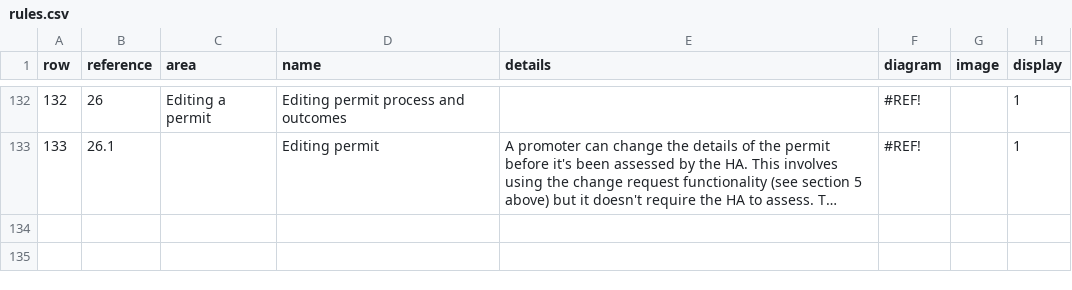
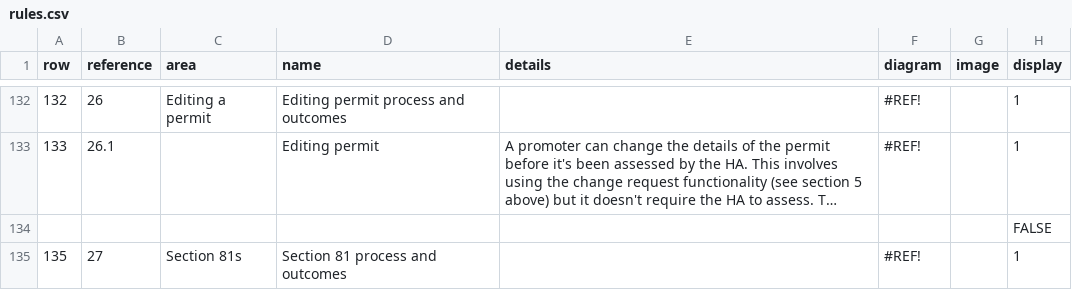
Before and after one commit to jgraham0325/land-register-api-docs, a CSV file: docs/_data/rules.csv, drawn as a sheet; only a part is shown, gaps mark what is left out; long unchanged cells end in …; the diff covers the shown part only; the diff names each change by its address in the sheet, - before the commit and + after, or states it on an @@ line.

Commit message:
Add files via upload

```diff
--- a/docs/_data/rules.csv
+++ b/docs/_data/rules.csv
+row 134:  |  |  |  |  |  |  | FALSE
+row 135: 135 | 27 | Section 81s | Section 81 process and outcomes |  | #REF! |  | 1
```
Also changed, not shown: 1 added row and 1 edited cell elsewhere in this file.
